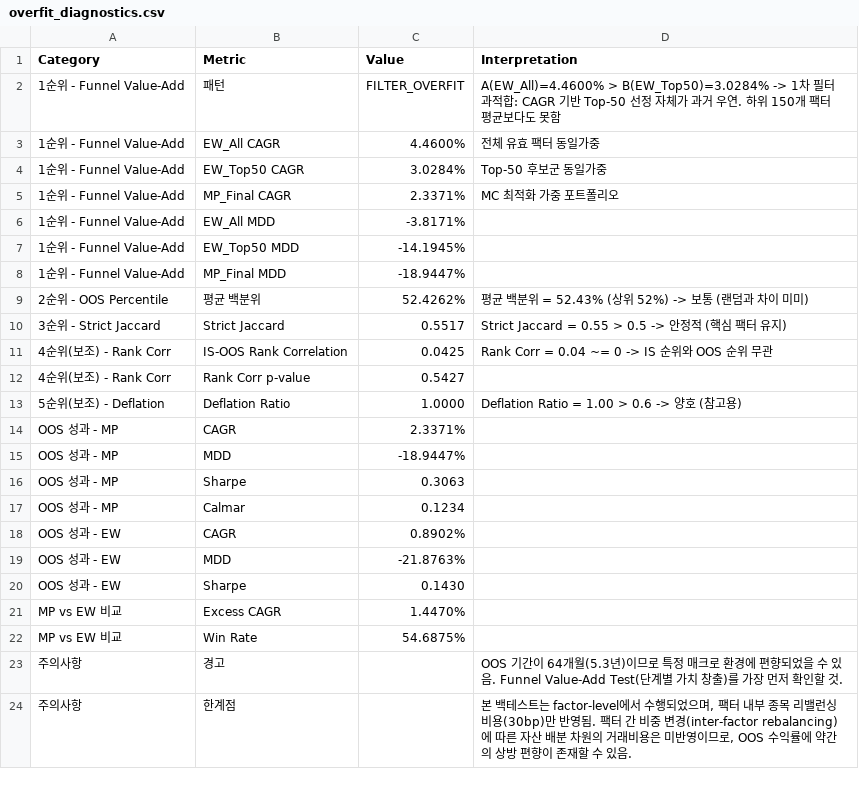
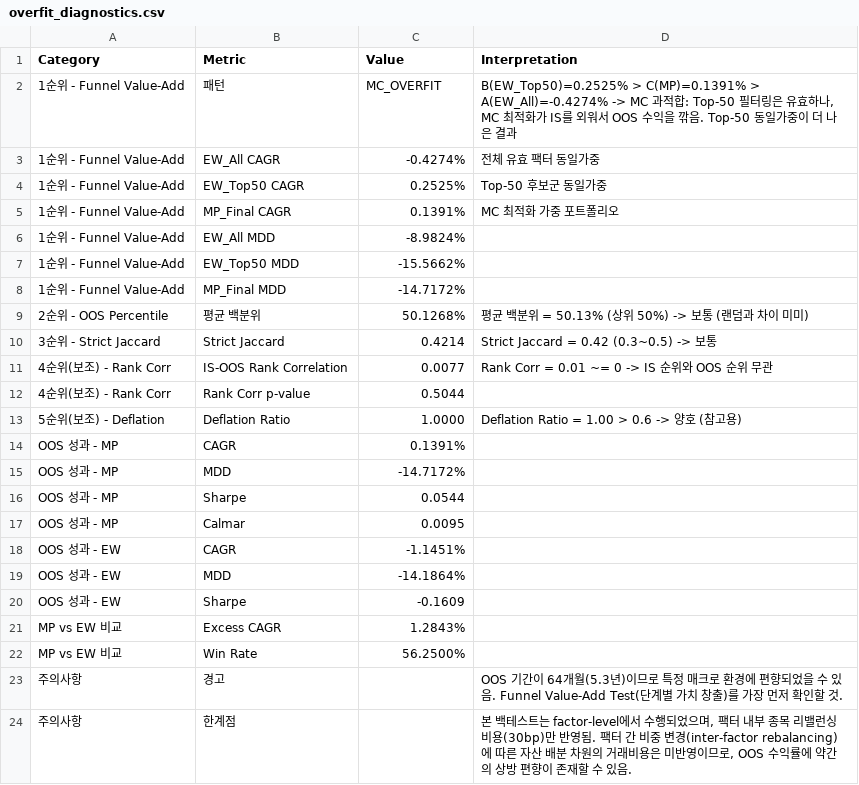
Before and after one commit to urhero/bok, a CSV file: output/overfit_diagnostics.csv, drawn as a sheet.

```diff
--- a/output/overfit_diagnostics.csv
+++ b/output/overfit_diagnostics.csv
@@ -1,23 +1,23 @@
 Category,Metric,Value,Interpretation
-1순위 - Funnel Value-Add,패턴,FILTER_OVERFIT,A(EW_All)=4.4600% > B(EW_Top50)=3.0284% -> 1차 필터 과적합: CAGR 기반 Top-50 선정 자체가 과거 우연. 하위 150개 팩터 평균보다도 못함
-1순위 - Funnel Value-Add,EW_All CAGR,4.4600%,전체 유효 팩터 동일가중
-1순위 - Funnel Value-Add,EW_Top50 CAGR,3.0284%,Top-50 후보군 동일가중
-1순위 - Funnel Value-Add,MP_Final CAGR,2.3371%,MC 최적화 가중 포트폴리오
-1순위 - Funnel Value-Add,EW_All MDD,-3.8171%,
-1순위 - Funnel Value-Add,EW_Top50 MDD,-14.1945%,
-1순위 - Funnel Value-Add,MP_Final MDD,-18.9447%,
-2순위 - OOS Percentile,평균 백분위,52.4262%,평균 백분위 = 52.43% (상위 52%) -> 보통 (랜덤과 차이 미미)
-3순위 - Strict Jaccard,Strict Jaccard,0.5517,Strict Jaccard = 0.55 > 0.5 -> 안정적 (핵심 팩터 유지)
-4순위(보조) - Rank Corr,IS-OOS Rank Correlation,0.0425,Rank Corr = 0.04 ~= 0 -> IS 순위와 OOS 순위 무관
-4순위(보조) - Rank Corr,Rank Corr p-value,0.5427,
+1순위 - Funnel Value-Add,패턴,MC_OVERFIT,"B(EW_Top50)=0.2525% > C(MP)=0.1391% > A(EW_All)=-0.4274% -> MC 과적합: Top-50 필터링은 유효하나, MC 최적화가 IS를 외워서 OOS 수익을 깎음. Top-50 동일가중이 더 나은 결과"
+1순위 - Funnel Value-Add,EW_All CAGR,-0.4274%,전체 유효 팩터 동일가중
+1순위 - Funnel Value-Add,EW_Top50 CAGR,0.2525%,Top-50 후보군 동일가중
+1순위 - Funnel Value-Add,MP_Final CAGR,0.1391%,MC 최적화 가중 포트폴리오
+1순위 - Funnel Value-Add,EW_All MDD,-8.9824%,
+1순위 - Funnel Value-Add,EW_Top50 MDD,-15.5662%,
+1순위 - Funnel Value-Add,MP_Final MDD,-14.7172%,
+2순위 - OOS Percentile,평균 백분위,50.1268%,평균 백분위 = 50.13% (상위 50%) -> 보통 (랜덤과 차이 미미)
+3순위 - Strict Jaccard,Strict Jaccard,0.4214,Strict Jaccard = 0.42 (0.3~0.5) -> 보통
+4순위(보조) - Rank Corr,IS-OOS Rank Correlation,0.0077,Rank Corr = 0.01 ~= 0 -> IS 순위와 OOS 순위 무관
+4순위(보조) - Rank Corr,Rank Corr p-value,0.5044,
 5순위(보조) - Deflation,Deflation Ratio,1.0000,Deflation Ratio = 1.00 > 0.6 -> 양호 (참고용)
-OOS 성과 - MP,CAGR,2.3371%,
-OOS 성과 - MP,MDD,-18.9447%,
-OOS 성과 - MP,Sharpe,0.3063,
-OOS 성과 - MP,Calmar,0.1234,
-OOS 성과 - EW,CAGR,0.8902%,
-OOS 성과 - EW,MDD,-21.8763%,
-OOS 성과 - EW,Sharpe,0.1430,
-MP vs EW 비교,Excess CAGR,1.4470%,
-MP vs EW 비교,Win Rate,54.6875%,
+OOS 성과 - MP,CAGR,0.1391%,
+OOS 성과 - MP,MDD,-14.7172%,
+OOS 성과 - MP,Sharpe,0.0544,
+OOS 성과 - MP,Calmar,0.0095,
+OOS 성과 - EW,CAGR,-1.1451%,
+OOS 성과 - EW,MDD,-14.1864%,
+OOS 성과 - EW,Sharpe,-0.1609,
+MP vs EW 비교,Excess CAGR,1.2843%,
+MP vs EW 비교,Win Rate,56.2500%,
 주의사항,경고,,OOS 기간이 64개월(5.3년)이므로 특정 매크로 환경에 편향되었을 수 있음. Funnel Value-Add Test(단계별 가치 창출)를 가장 먼저 확인할 것.
```
Also changed, not shown: output/walk_forward_results.csv, 3 other files.
